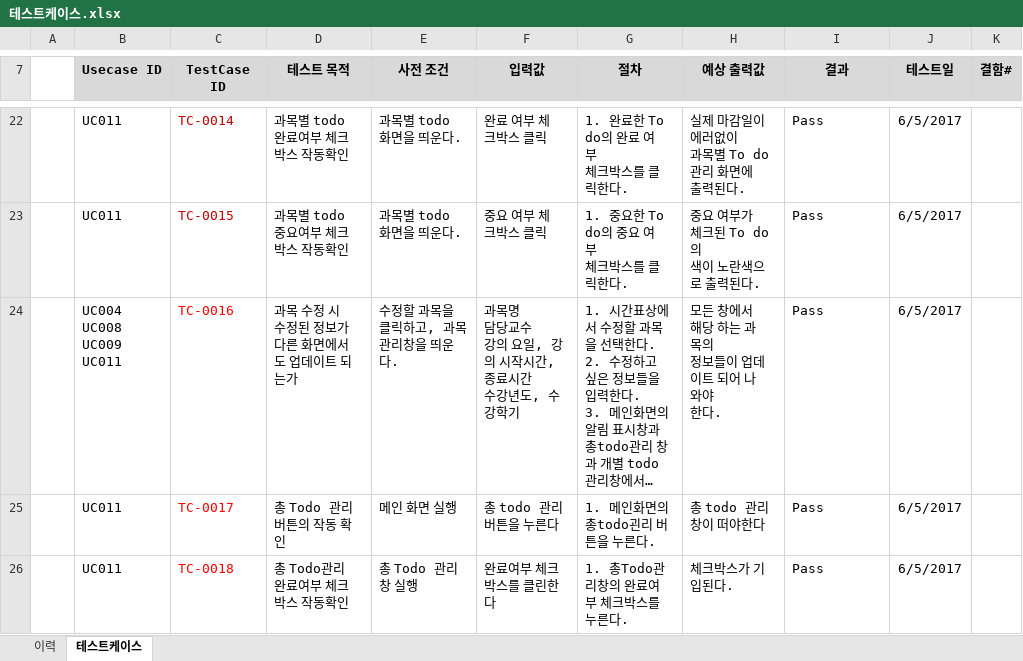
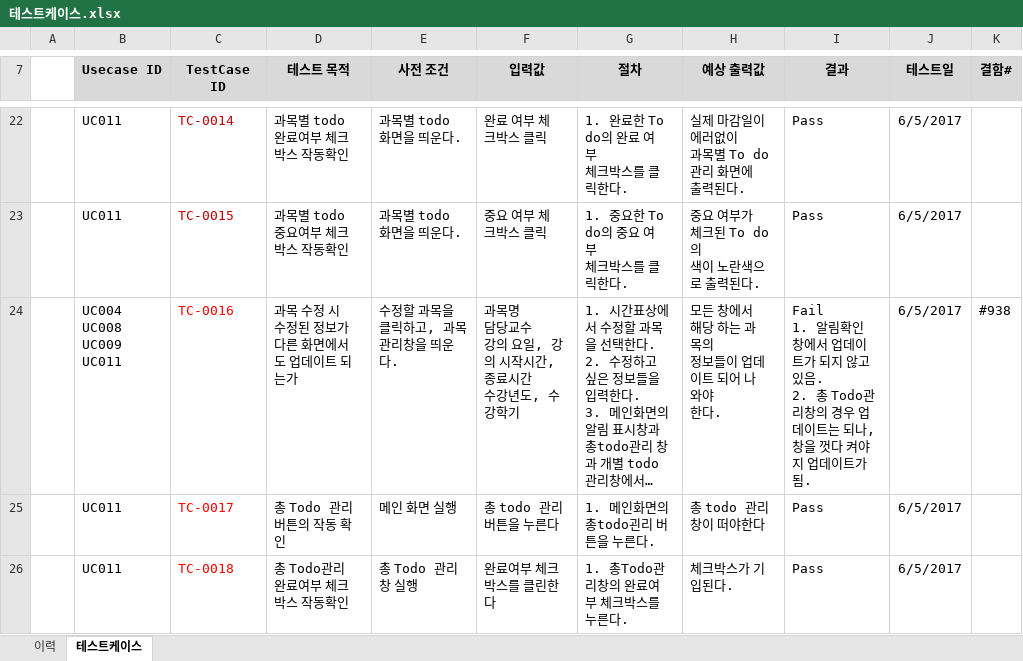
Before and after one commit to SE-admin/SE2017_4_tuna, an Excel workbook: doc/4_ 테스트케이스 및 테스트결과보고서/테스트케이스.xlsx, sheet 테스트케이스, drawn as a sheet; only a part is shown, gaps mark what is left out; long unchanged cells end in …; values as stored, in another font and other column widths than the file's, no borders; ↵ is a line break in a cell; the diff names each change by its address in the sheet, - before the commit and + after, or states it on an @@ line.

```diff
--- a/doc/4_ 테스트케이스 및 테스트결과보고서/테스트케이스.xlsx (sheet 테스트케이스)
+++ b/doc/4_ 테스트케이스 및 테스트결과보고서/테스트케이스.xlsx (sheet 테스트케이스)
-I24 (결과): Pass
+I24 (결과): Fail ↵ 1. 알림확인 창에서 업데이트가 되지 않고있음. ↵ 2. 총 Todo관리창의 경우 업데이트는 되나, 창을 껏다 켜야지 업데이트가 됨.
-K24 (결함#): (empty)
+K24 (결함#): #938
```
Also changed, not shown: sheet 이력.
